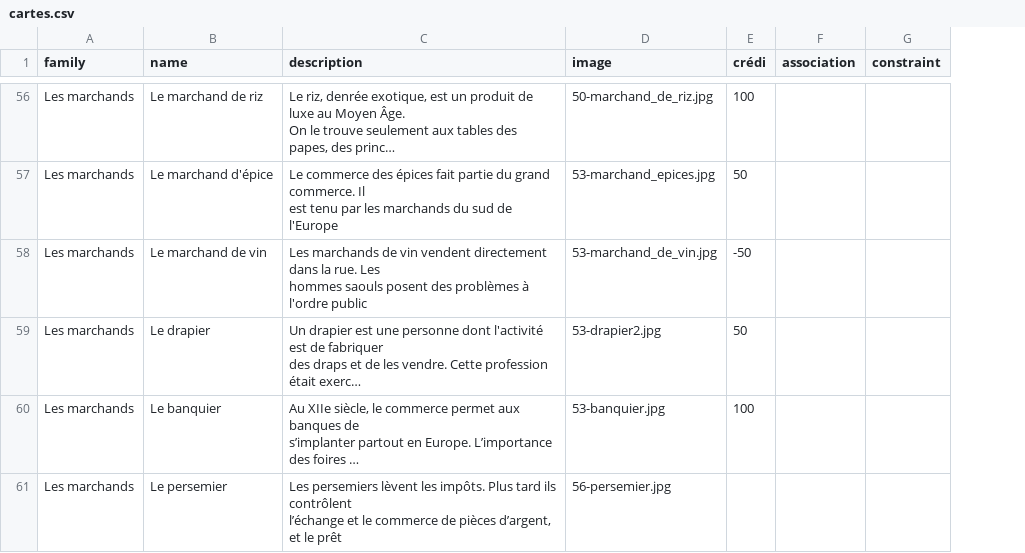
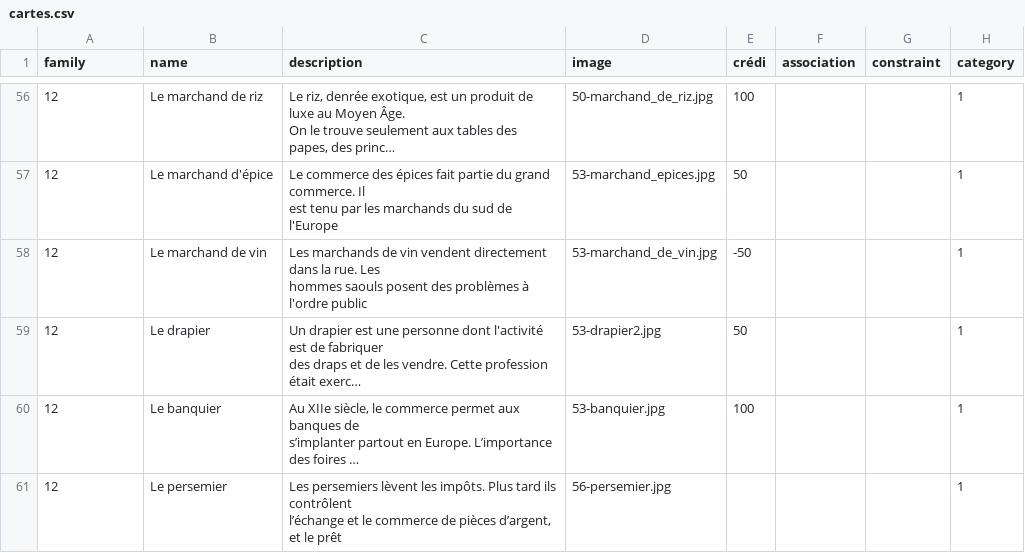
Before and after one commit to WildCodeSchool/2022-03-php-remote-1283-montbeliard-cite-libre, a CSV file: assets/data/cartes.csv, drawn as a sheet; only a part is shown, gaps mark what is left out; long unchanged cells end in …; the diff covers the shown part only; the diff names each change by its address in the sheet, - before the commit and + after, or states it on an @@ line.

Commit message:
creation of family and category tables and creation of fixtures

```diff
--- a/assets/data/cartes.csv
+++ b/assets/data/cartes.csv
+column H (category), rows 56-61: all 1
-A56:A61 (family): Les marchands
+A56:A61 (family): 12
```
Also changed, not shown: 63 edited cells elsewhere in this file, 13 other files.
